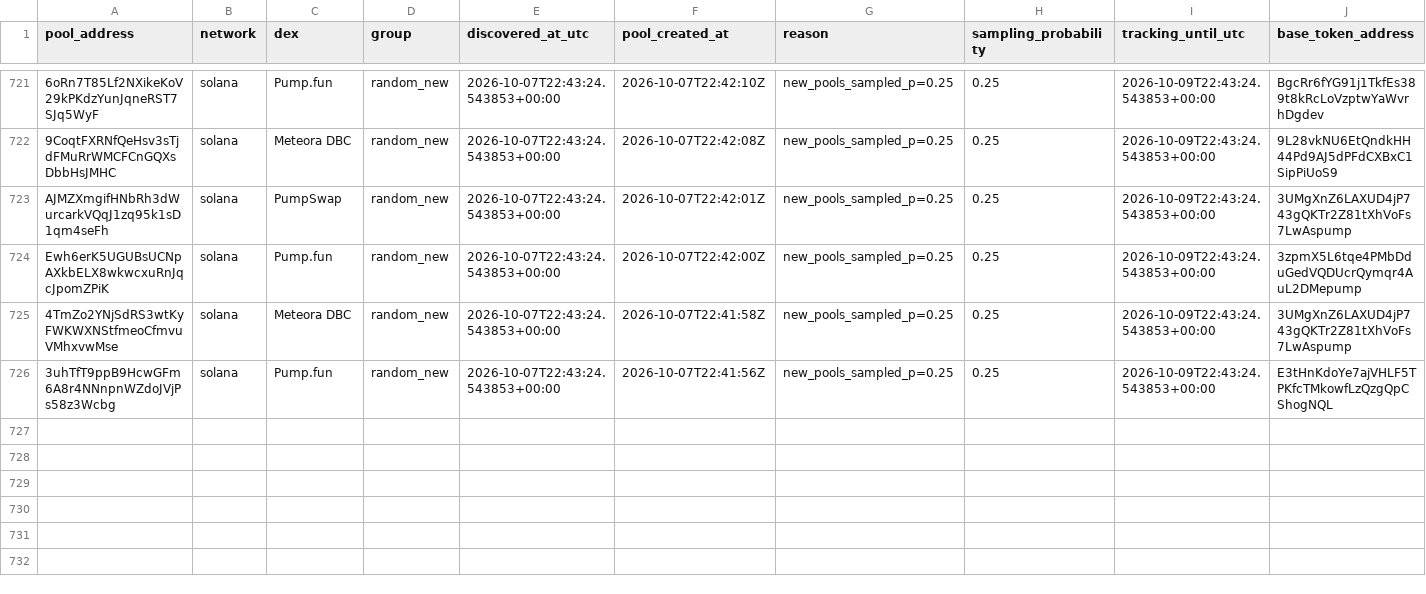
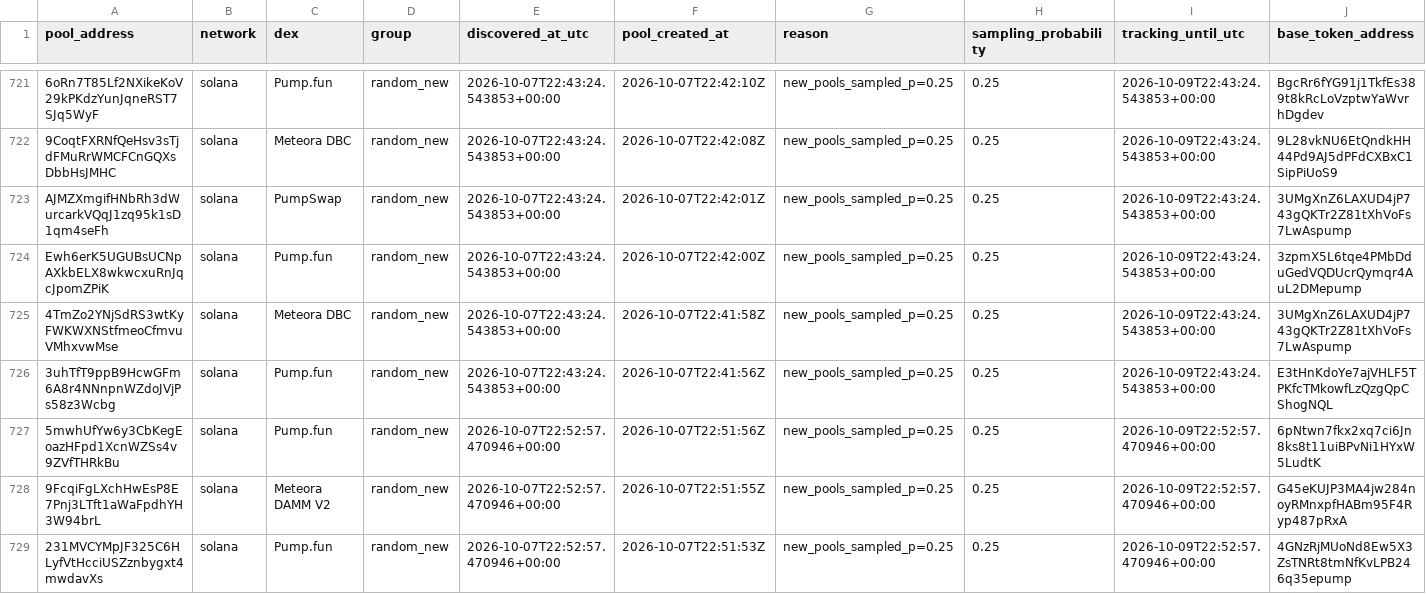
Before and after one commit to TheoooBa/Solana-Memecoin-Analysis, a CSV file: raw/pool_registry/2026-10-07.csv, drawn as a sheet; only a part is shown, gaps mark what is left out; rows hold the shown columns only; the diff names each change by its address in the sheet, - before the commit and + after, or states it on an @@ line.

```diff
--- a/raw/pool_registry/2026-10-07.csv
+++ b/raw/pool_registry/2026-10-07.csv
+row 727: 5mwhUfYw6y3CbKegEoazHFpd1XcnWZSs4v9ZVfTHRkBu | solana | Pump.fun | random_new | 2026-10-07T22:52:57.470946+00:00 | 2026-10-07T22:51:56Z | new_pools_sampled_p=0.25 | 0.25 | 2026-10-09T22:52:57.470946+00:00 | 6pNtwn7fkx2xq7ci6Jn8ks8t11uiBPvNi1HYxW5LudtK
+row 728: 9FcqiFgLXchHwEsP8E7Pnj3LTft1aWaFpdhYH3W94brL | solana | Meteora DAMM V2 | random_new | 2026-10-07T22:52:57.470946+00:00 | 2026-10-07T22:51:55Z | new_pools_sampled_p=0.25 | 0.25 | 2026-10-09T22:52:57.470946+00:00 | G45eKUJP3MA4jw284noyRMnxpfHABm95F4Ryp487pRxA
+row 729: 231MVCYMpJF325C6HLyfVtHcciUSZznbygxt4mwdavXs | solana | Pump.fun | random_new | 2026-10-07T22:52:57.470946+00:00 | 2026-10-07T22:51:53Z | new_pools_sampled_p=0.25 | 0.25 | 2026-10-09T22:52:57.470946+00:00 | 4GNzRjMUoNd8Ew5X3ZsTNRt8tmNfKvLPB246q35epump
```
Also changed, not shown: logs/runs/2026-10-07.csv, raw/new_pool_ranks/2026-10-07.csv, 4 other files.
